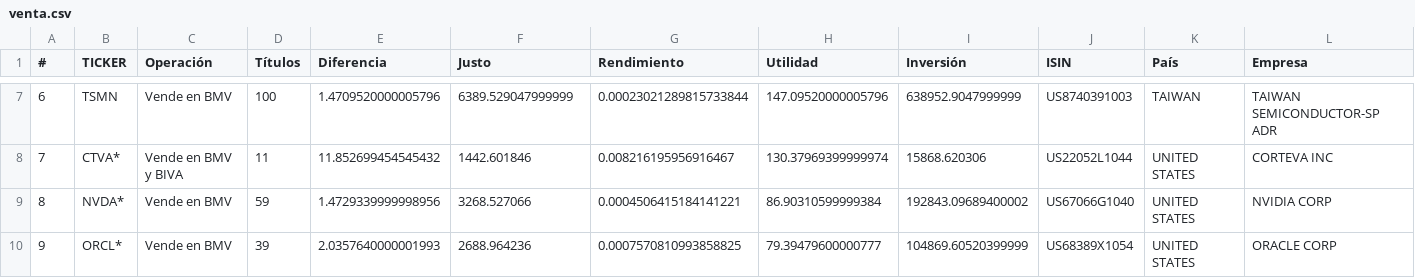
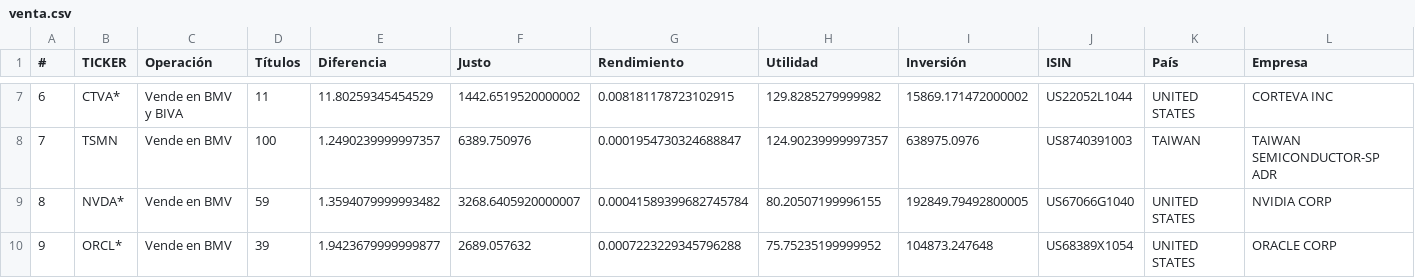
Before and after one commit to CompositeManTrader/Arbitraje-Dashboard, a CSV file: data/venta.csv, drawn as a sheet; only a part is shown, gaps mark what is left out; the diff covers the shown part only.

```diff
--- a/data/venta.csv
+++ b/data/venta.csv
@@ -7,4 +7,4 @@
-6,TSMN,Vende en BMV,100,1.4709520000005796,6389.529047999999,0.00023021289815733844,147.09520000005796,638952.9047999999,US8740391003,TAIWAN,TAIWAN SEMICONDUCTOR-SP ADR
-7,CTVA*,Vende en BMV y BIVA,11,11.852699454545432,1442.601846,0.008216195956916467,130.37969399999974,15868.620306,US22052L1044,UNITED STATES,CORTEVA INC
-8,NVDA*,Vende en BMV,59,1.4729339999998956,3268.527066,0.0004506415184141221,86.90310599999384,192843.09689400002,US67066G1040,UNITED STATES,NVIDIA CORP
-9,ORCL*,Vende en BMV,39,2.0357640000001993,2688.964236,0.0007570810993858825,79.39479600000777,104869.60520399999,US68389X1054,UNITED STATES,ORACLE CORP
+6,CTVA*,Vende en BMV y BIVA,11,11.80259345454529,1442.6519520000002,0.008181178723102915,129.8285279999982,15869.171472000002,US22052L1044,UNITED STATES,CORTEVA INC
+7,TSMN,Vende en BMV,100,1.2490239999997357,6389.750976,0.0001954730324688847,124.90239999997357,638975.0976,US8740391003,TAIWAN,TAIWAN SEMICONDUCTOR-SP ADR
+8,NVDA*,Vende en BMV,59,1.3594079999993482,3268.6405920000007,0.00041589399682745784,80.20507199996155,192849.79492800005,US67066G1040,UNITED STATES,NVIDIA CORP
+9,ORCL*,Vende en BMV,39,1.9423679999999877,2689.057632,0.0007223229345796288,75.75235199999952,104873.247648,US68389X1054,UNITED STATES,ORACLE CORP
```
Also changed, not shown: 35 edited cells elsewhere in this file.
